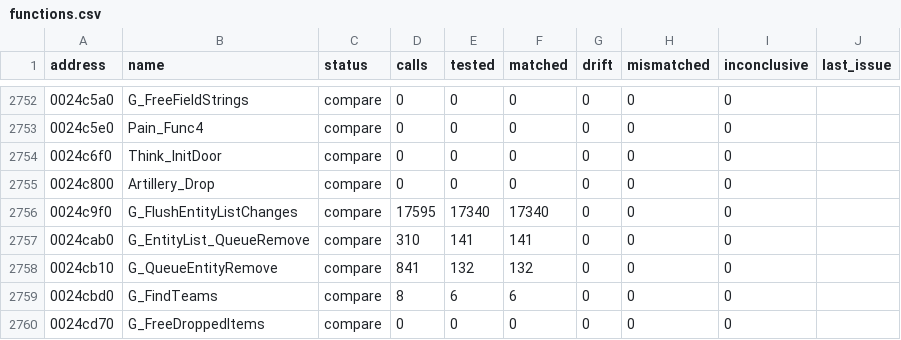
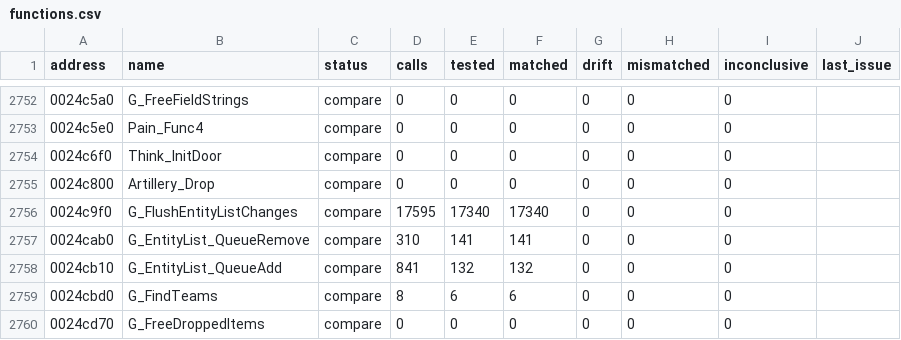
Before and after one commit to SmokeDoggy044/CoD2-BRO-Native-Loader, a CSV file: tools/data/functions.csv, drawn as a sheet; only a part is shown, gaps mark what is left out.

```diff
--- a/tools/data/functions.csv
+++ b/tools/data/functions.csv
@@ -2757,3 +2757,3 @@ address,name,status,calls,tested,matched,drift,mismatched,inconclusive,last_issu
 0024cab0,G_EntityList_QueueRemove,compare,310,141,141,0,0,0,""
-0024cb10,G_QueueEntityRemove,compare,841,132,132,0,0,0,""
+0024cb10,G_EntityList_QueueAdd,compare,841,132,132,0,0,0,""
 0024cbd0,G_FindTeams,compare,8,6,6,0,0,0,""
```
Also changed, not shown: 5 other files.
